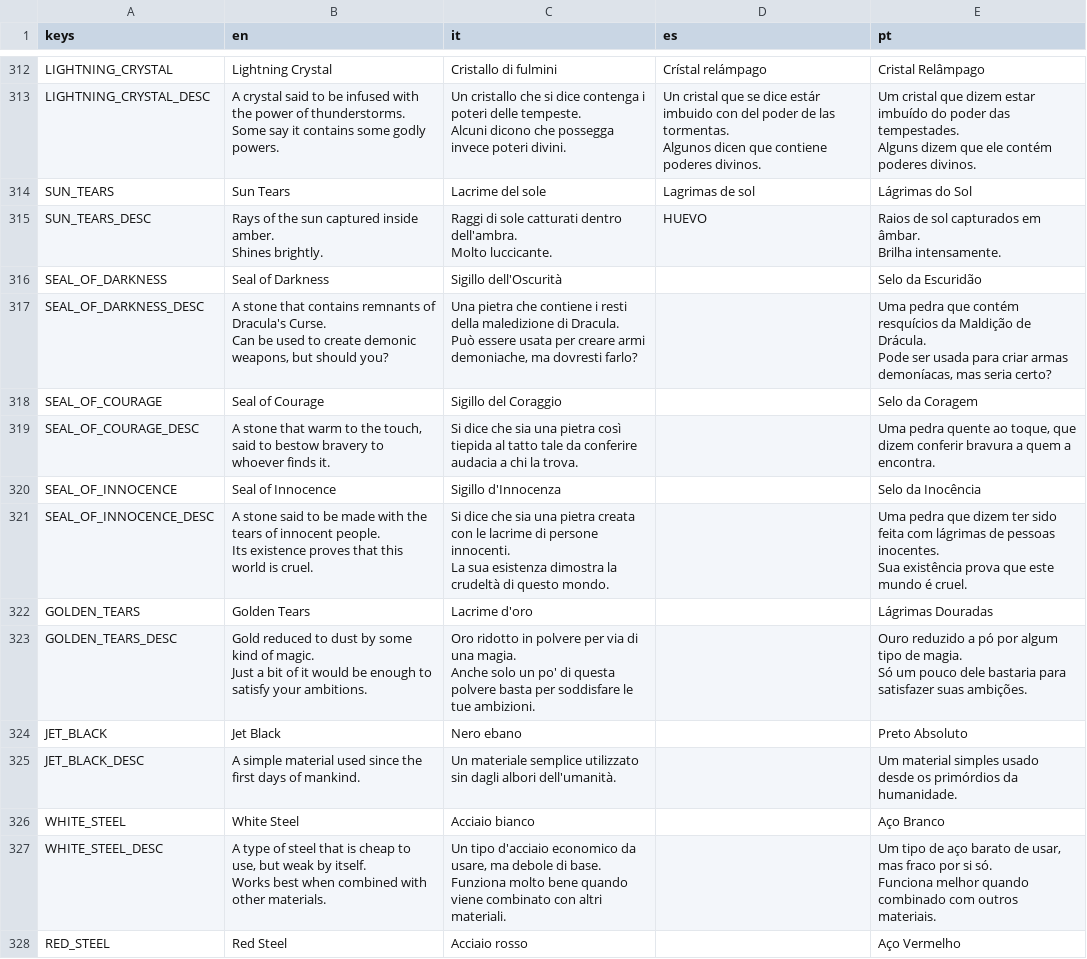
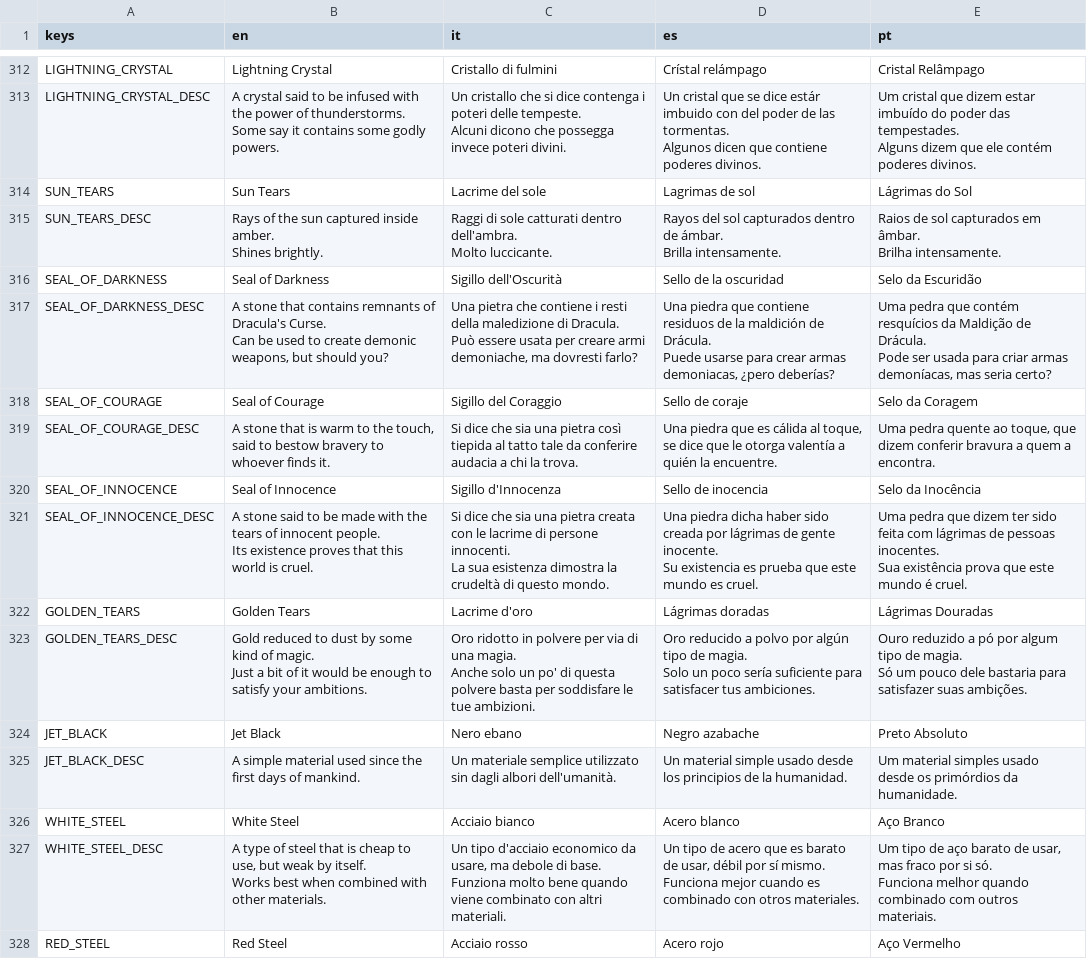
Before and after one commit to GianImpr/Castlevania-Remnants-of-Darkness, a CSV file: translation.csv, drawn as a sheet; only a part is shown, gaps mark what is left out; ↵ is a line break in a cell; the diff covers the shown part only; the diff names each change by its address in the sheet, - before the commit and + after, or states it on an @@ line.

```diff
--- a/translation.csv
+++ b/translation.csv
-D315 (es): HUEVO
+D315 (es): Rayos del sol capturados dentro de ámbar. ↵ Brilla intensamente.
-D316 (es): (empty)
+D316 (es): Sello de la oscuridad
-D317 (es): (empty)
+D317 (es): Una piedra que contiene residuos de la maldición de Drácula. ↵ Puede usarse para crear armas demoniacas, ¿pero deberías?
-D318 (es): (empty)
+D318 (es): Sello de coraje
-B319 (en): …stone that warm to…
+B319 (en): …stone that is warm to…
-D319 (es): (empty)
+D319 (es): Una piedra que es cálida al toque, se dice que le otorga valentía a quién la encuentre.
-D320 (es): (empty)
+D320 (es): Sello de inocencia
-D321 (es): (empty)
+D321 (es): Una piedra dicha haber sido creada por lágrimas de gente inocente. ↵ Su existencia es prueba que este mundo es cruel.
-D322 (es): (empty)
+D322 (es): Lágrimas doradas
-D323 (es): (empty)
+D323 (es): Oro reducido a polvo por algún tipo de magia. ↵ Solo un poco sería suficiente para satisfacer tus ambiciones.
-D324 (es): (empty)
+D324 (es): Negro azabache
-D325 (es): (empty)
+D325 (es): Un material simple usado desde los principios de la humanidad.
-D326 (es): (empty)
+D326 (es): Acero blanco
-D327 (es): (empty)
+D327 (es): Un tipo de acero que es barato de usar, débil por sí mismo. ↵ Funciona mejor cuando es combinado con otros materiales.
-D328 (es): (empty)
+D328 (es): Acero rojo
```
Also changed, not shown: 7 added rows and 54 edited cells elsewhere in this file, 15 other files.
